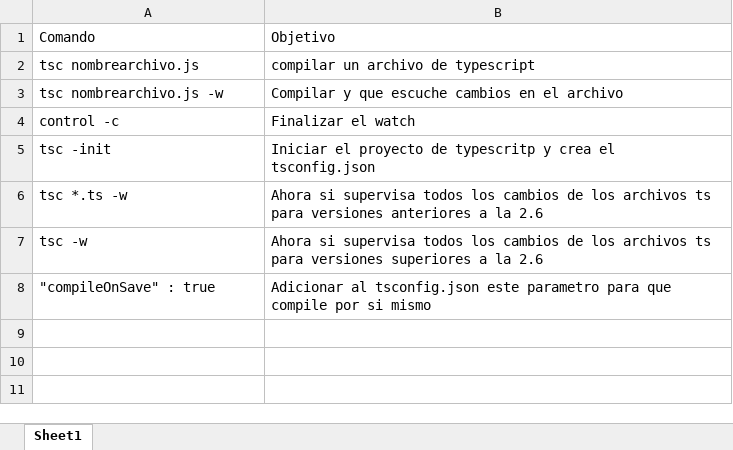
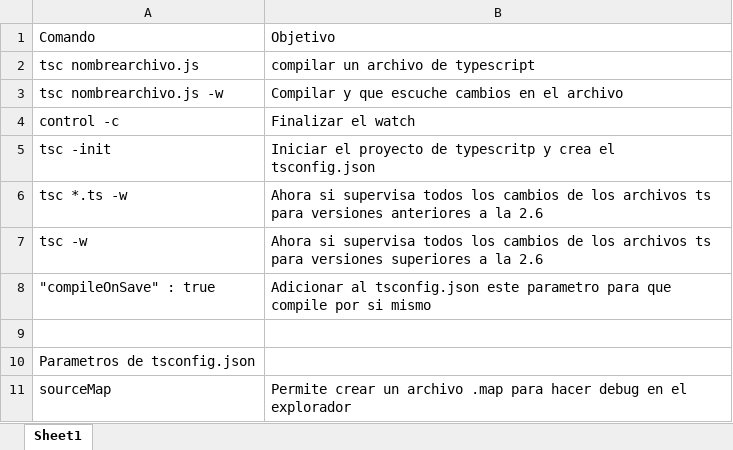
Before and after one commit to godxvincent/TypescriptCourse, an Excel workbook: Comandos TypeScript.xlsx, sheet Sheet1, drawn as a sheet; values as stored, in another font and other column widths than the file's, no borders; the diff names each change by its address in the sheet, - before the commit and + after, or states it on an @@ line.

Commit message:
Section Four Finished - Section Five is about tsconfig.json

```diff
--- a/Comandos TypeScript.xlsx (sheet Sheet1)
+++ b/Comandos TypeScript.xlsx (sheet Sheet1)
+row 9: (empty)
+row 10: Parametros de tsconfig.json
+row 11: sourceMap | Permite crear un archivo .map para hacer debug en el explorador
```
Also changed, not shown: 6 other files.
